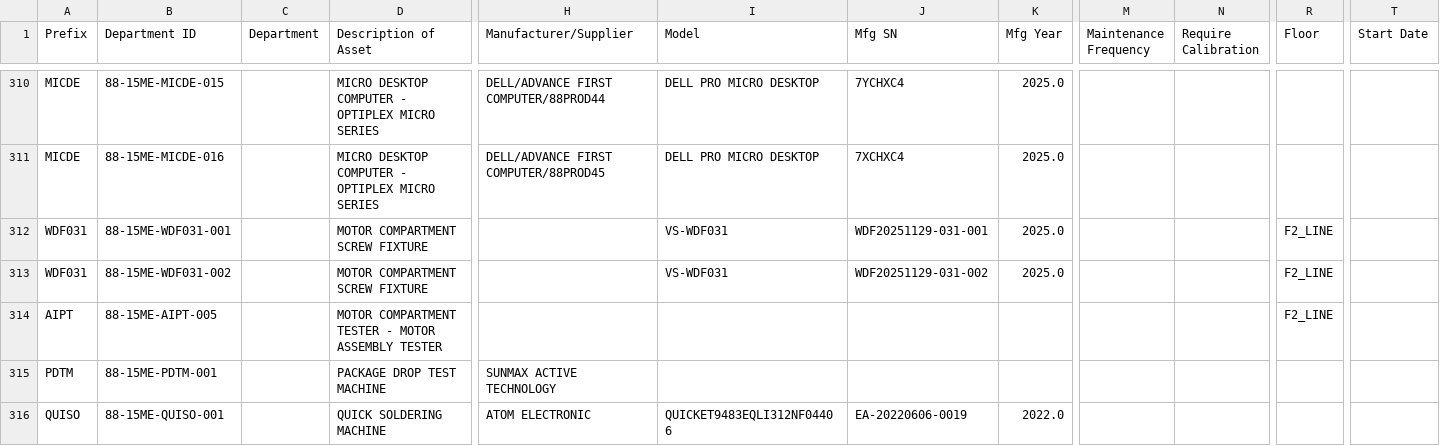
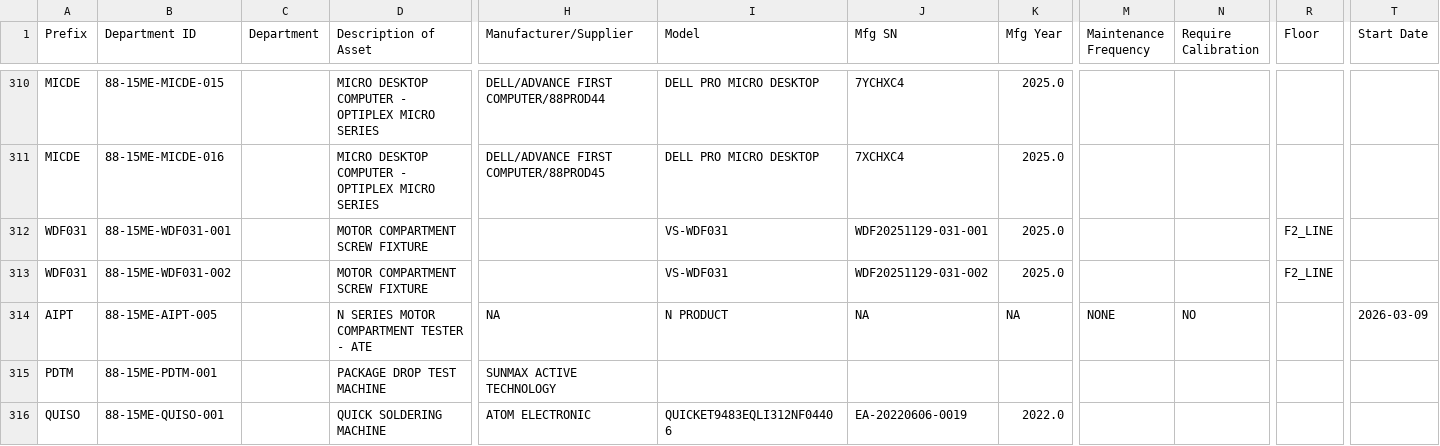
Before and after one commit to azlihanifiah/ME-Dashboard, a CSV file: data/assets_export.csv, drawn as a sheet; only a part is shown, gaps mark what is left out; the diff names each change by its address in the sheet, - before the commit and + after, or states it on an @@ line.

Commit message:
Auto-save: Update assets (2026-03-09 04:18:39)

```diff
--- a/data/assets_export.csv
+++ b/data/assets_export.csv
-D314 (Description of Asset): MOTOR COMPARTMENT TESTER - MOTOR ASSEMBLY TESTER
+D314 (Description of Asset): N SERIES MOTOR COMPARTMENT TESTER - ATE
-H314 (Manufacturer/Supplier): (empty)
+H314 (Manufacturer/Supplier): NA
-I314 (Model): (empty)
+I314 (Model): N PRODUCT
-J314 (Mfg SN): (empty)
+J314 (Mfg SN): NA
-K314 (Mfg Year): (empty)
+K314 (Mfg Year): NA
-M314 (Maintenance Frequency): (empty)
+M314 (Maintenance Frequency): NONE
-N314 (Require Calibration): (empty)
+N314 (Require Calibration): NO
-R314 (Floor): F2_LINE
+R314 (Floor): (empty)
-T314 (Start Date): (empty)
+T314 (Start Date): 2026-03-09
```
Also changed, not shown: 1 other file.
